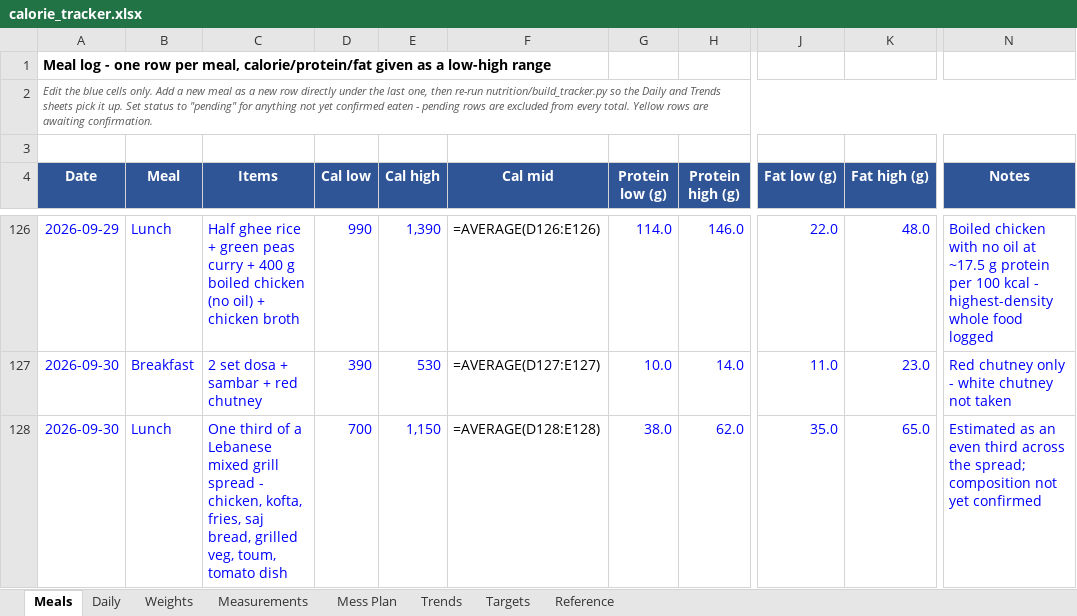
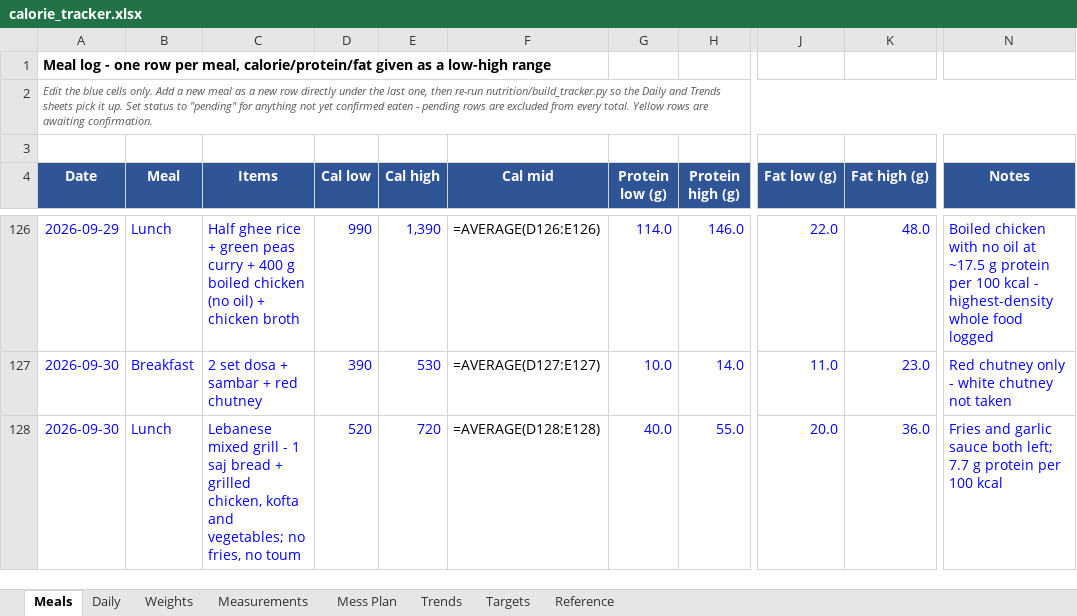
Before and after one commit to cakiran369/Kiranwebsite, an Excel workbook: nutrition/calorie_tracker.xlsx, sheet Meals, drawn as a sheet; only a part is shown, gaps mark what is left out; values as stored, in another font and other column widths than the file's, no borders; formulas without a stored value are shown as written; the diff names each change by its address in the sheet, - before the commit and + after, or states it on an @@ line.

```diff
--- a/nutrition/calorie_tracker.xlsx (sheet Meals)
+++ b/nutrition/calorie_tracker.xlsx (sheet Meals)
-C128 (Items): One third of a Lebanese mixed grill spread - chicken, kofta, fries, saj bread, grilled veg, toum, tomato dish
+C128 (Items): Lebanese mixed grill - 1 saj bread + grilled chicken, kofta and vegetables; no fries, no toum
-D128 (Cal low): 700
+D128 (Cal low): 520
-E128 (Cal high): 1,150
+E128 (Cal high): 720
-G128 (Protein low (g)): 38.0
+G128 (Protein low (g)): 40.0
-H128 (Protein high (g)): 62.0
+H128 (Protein high (g)): 55.0
-J128 (Fat low (g)): 35.0
+J128 (Fat low (g)): 20.0
-K128 (Fat high (g)): 65.0
+K128 (Fat high (g)): 36.0
-N128 (Notes): Estimated as an even third across the spread; composition not yet confirmed
+N128 (Notes): Fries and garlic sauce both left; 7.7 g protein per 100 kcal
```
Also changed, not shown: 2 other files.
